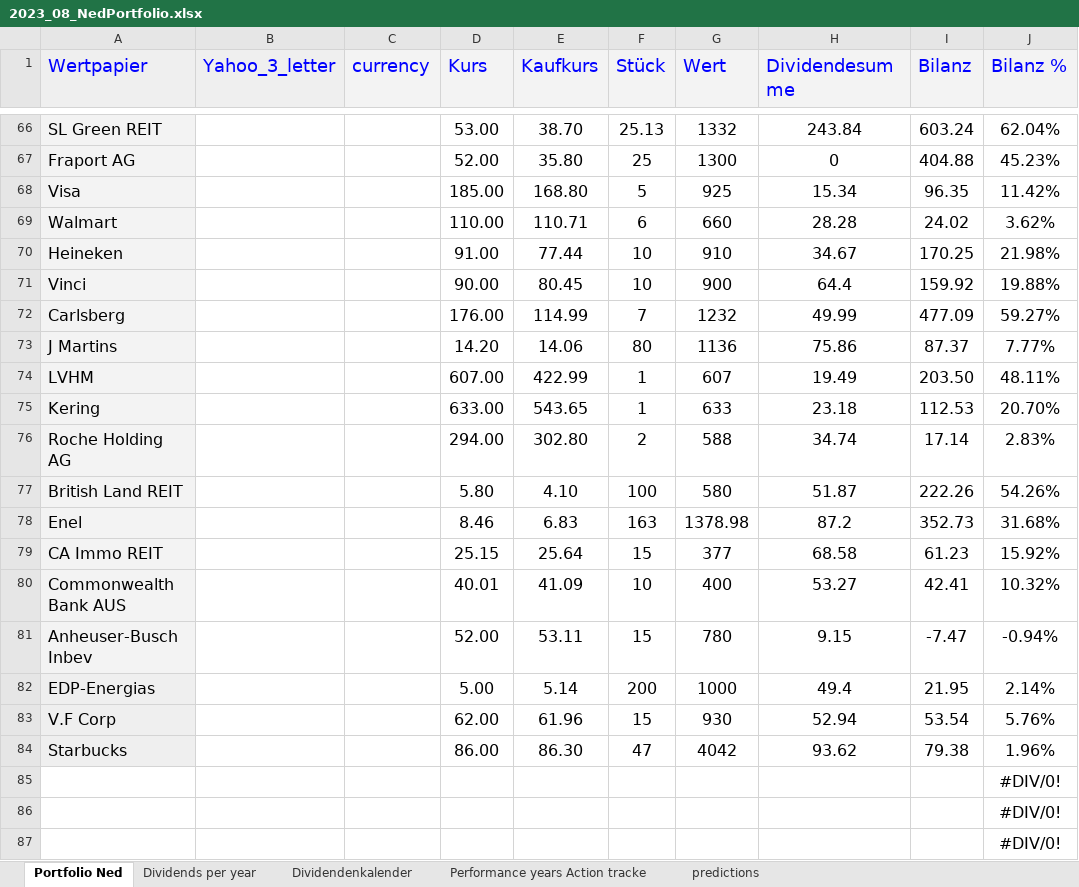
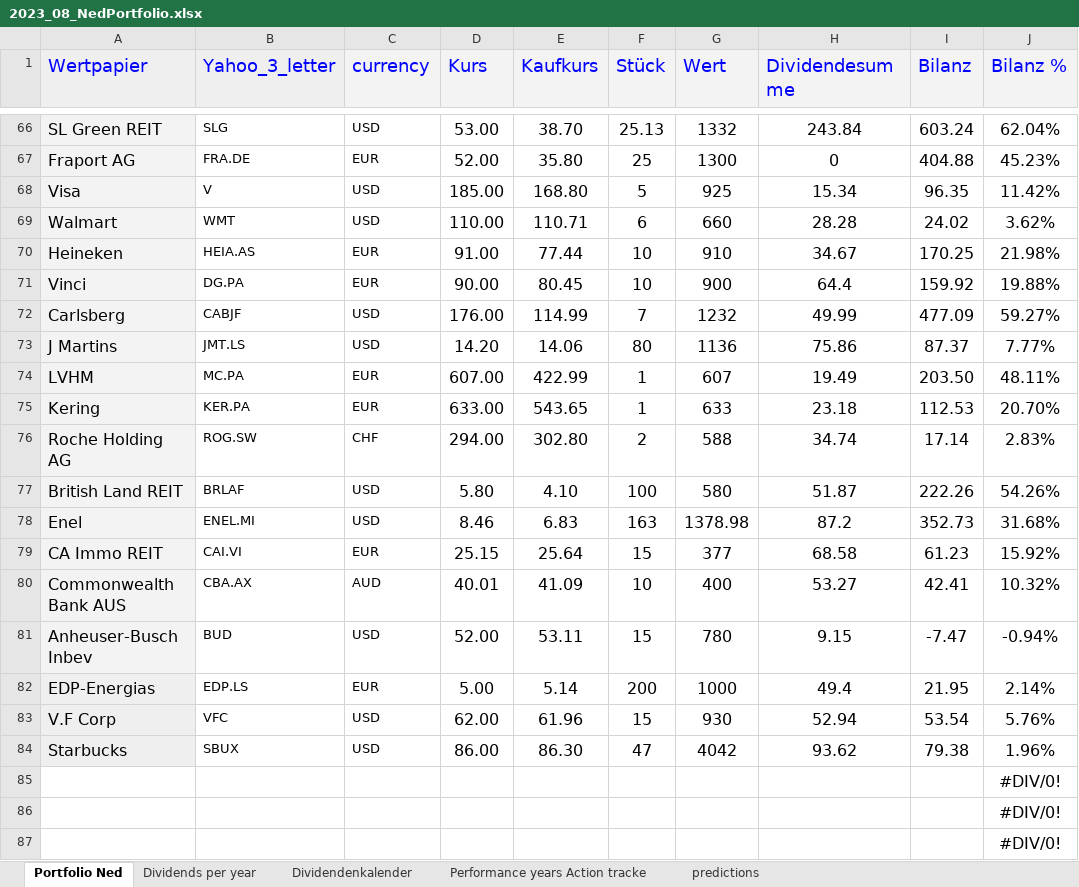
Before and after one commit to NedWitte/Investing2023, an Excel workbook: data/2023_08_NedPortfolio.xlsx, sheet Portfolio Ned, drawn as a sheet; only a part is shown, gaps mark what is left out; values as stored, in another font and other column widths than the file's, no borders; conditional formats not drawn; the diff covers the shown part only; the diff names each change by its address in the sheet, - before the commit and + after, or states it on an @@ line.

```diff
--- a/data/2023_08_NedPortfolio.xlsx (sheet Portfolio Ned)
+++ b/data/2023_08_NedPortfolio.xlsx (sheet Portfolio Ned)
-B66 (Yahoo_3_letter): (empty)
+B66 (Yahoo_3_letter): SLG
-C66 (currency): (empty)
+C66 (currency): USD
-B67 (Yahoo_3_letter): (empty)
+B67 (Yahoo_3_letter): FRA.DE
-C67 (currency): (empty)
+C67 (currency): EUR
-B68 (Yahoo_3_letter): (empty)
+B68 (Yahoo_3_letter): V
-C68:C69 (currency): (empty)
+C68:C69 (currency): USD
-B69 (Yahoo_3_letter): (empty)
+B69 (Yahoo_3_letter): WMT
-B70 (Yahoo_3_letter): (empty)
+B70 (Yahoo_3_letter): HEIA.AS
-C70:C71 (currency): (empty)
+C70:C71 (currency): EUR
-B71 (Yahoo_3_letter): (empty)
+B71 (Yahoo_3_letter): DG.PA
-B72 (Yahoo_3_letter): (empty)
+B72 (Yahoo_3_letter): CABJF
-C72:C73 (currency): (empty)
+C72:C73 (currency): USD
-B73 (Yahoo_3_letter): (empty)
+B73 (Yahoo_3_letter): JMT.LS
-B74 (Yahoo_3_letter): (empty)
+B74 (Yahoo_3_letter): MC.PA
-C74:C75 (currency): (empty)
+C74:C75 (currency): EUR
-B75 (Yahoo_3_letter): (empty)
+B75 (Yahoo_3_letter): KER.PA
-B76 (Yahoo_3_letter): (empty)
+B76 (Yahoo_3_letter): ROG.SW
-C76 (currency): (empty)
+C76 (currency): CHF
-B77 (Yahoo_3_letter): (empty)
+B77 (Yahoo_3_letter): BRLAF
-C77:C78 (currency): (empty)
+C77:C78 (currency): USD
-B78 (Yahoo_3_letter): (empty)
+B78 (Yahoo_3_letter): ENEL.MI
-B79 (Yahoo_3_letter): (empty)
+B79 (Yahoo_3_letter): CAI.VI
-C79 (currency): (empty)
+C79 (currency): EUR
-B80 (Yahoo_3_letter): (empty)
+B80 (Yahoo_3_letter): CBA.AX
-C80 (currency): (empty)
+C80 (currency): AUD
-B81 (Yahoo_3_letter): (empty)
+B81 (Yahoo_3_letter): BUD
-C81 (currency): (empty)
+C81 (currency): USD
-B82 (Yahoo_3_letter): (empty)
+B82 (Yahoo_3_letter): EDP.LS
-C82 (currency): (empty)
+C82 (currency): EUR
-B83 (Yahoo_3_letter): (empty)
+B83 (Yahoo_3_letter): VFC
-C83:C84 (currency): (empty)
+C83:C84 (currency): USD
-B84 (Yahoo_3_letter): (empty)
+B84 (Yahoo_3_letter): SBUX
```
Also changed, not shown: 8 removed rows, 70 edited cells and cell formats elsewhere in this sheet, 4 other files.
